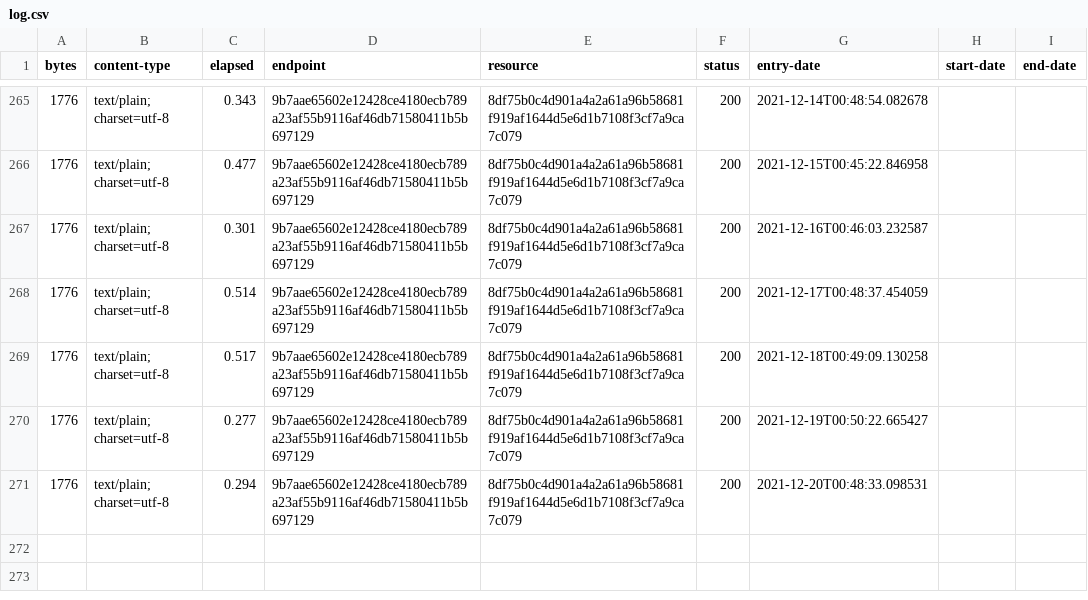
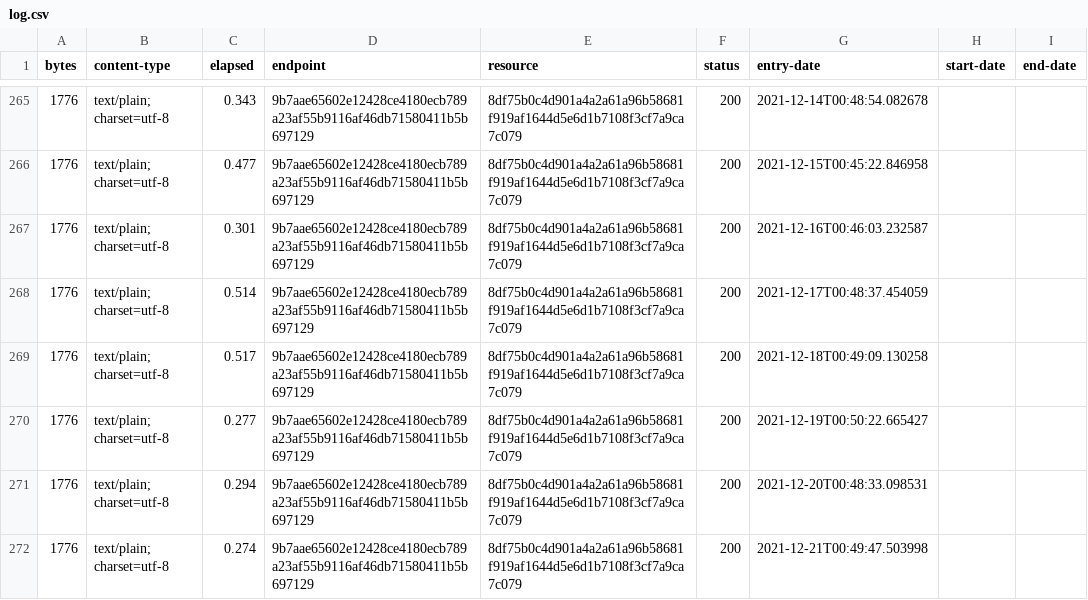
Before and after one commit to digital-land-attic/development-policy-category-collection, a CSV file: collection/log.csv, drawn as a sheet; only a part is shown, gaps mark what is left out; the diff names each change by its address in the sheet, - before the commit and + after, or states it on an @@ line.

Commit message:
Collection 2021-12-21

```diff
--- a/collection/log.csv
+++ b/collection/log.csv
+row 272: 1776 | text/plain; charset=utf-8 | 0.274 | 9b7aae65602e12428ce4180ecb789a23af55b9116af46db71580411b5b697129 | 8df75b0c4d901a4a2a61a96b58681f919af1644d5e6d1b7108f3cf7a9ca7c079 | 200 | 2021-12-21T00:49:47.503998
```
